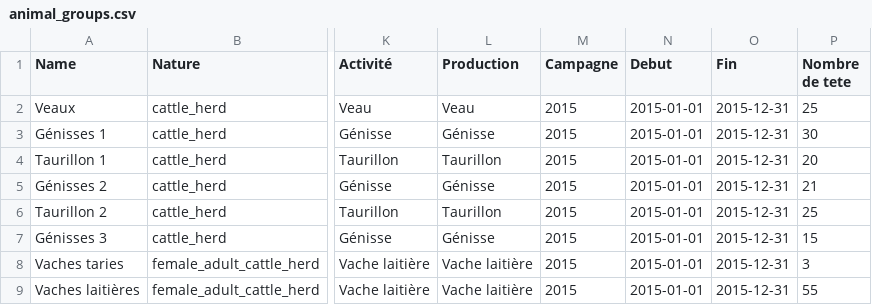
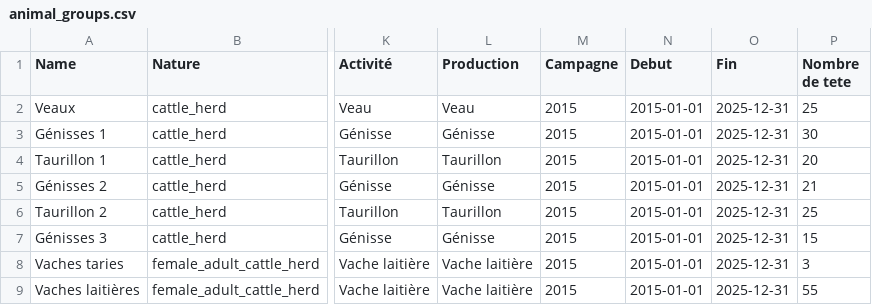
Before and after one commit to ekylibre/first_run-demo, a CSV file: alamano/animal_groups.csv, drawn as a sheet; only a part is shown, gaps mark what is left out; the diff names each change by its address in the sheet, - before the commit and + after, or states it on an @@ line.

```diff
--- a/alamano/animal_groups.csv
+++ b/alamano/animal_groups.csv
-O2:O9 (Fin): 2015-12-31
+O2:O9 (Fin): 2025-12-31
```
Also changed, not shown: alamano/interventions.csv.
